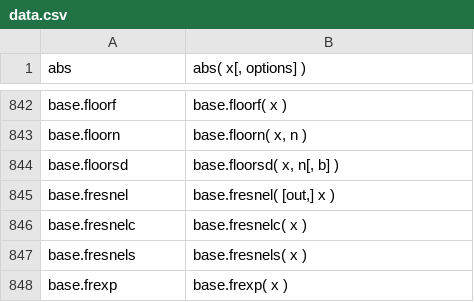
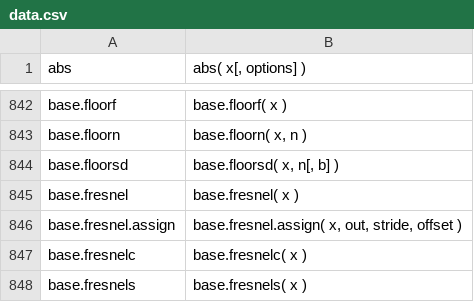
Before and after one commit to stdlib-js/repl-signature, a CSV file: data/data.csv, drawn as a sheet; only a part is shown, gaps mark what is left out; the shorter side is filled out with more unchanged rows.

```diff
--- a/data/data.csv
+++ b/data/data.csv
@@ -844,3 +844,4 @@ base.floorn,"base.floorn( x, n )"
 base.floorsd,"base.floorsd( x, n[, b] )"
-base.fresnel,"base.fresnel( [out,] x )"
+base.fresnel,"base.fresnel( x )"
+base.fresnel.assign,"base.fresnel.assign( x, out, stride, offset )"
 base.fresnelc,"base.fresnelc( x )"
```
Also changed, not shown: 1 other file.
